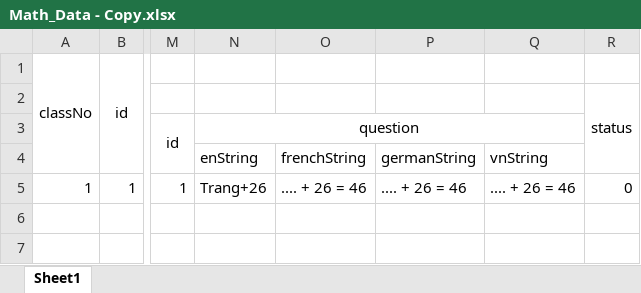
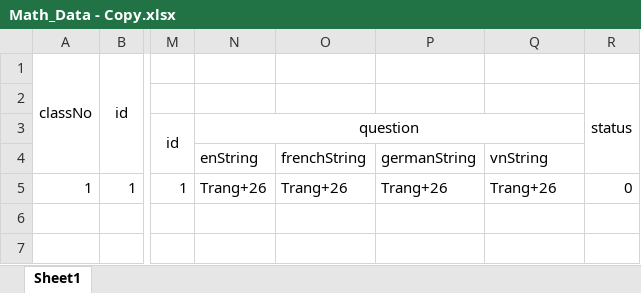
Before and after one commit to VNDevWorld/TC1, an Excel workbook: Math_Data - Copy.xlsx, sheet Sheet1, drawn as a sheet; only a part is shown, gaps mark what is left out; values as stored, in another font and other column widths than the file's, no borders; the diff names each change by its address in the sheet, - before the commit and + after, or states it on an @@ line.

Commit message:
Add files via upload

```diff
--- a/Math_Data - Copy.xlsx (sheet Sheet1)
+++ b/Math_Data - Copy.xlsx (sheet Sheet1)
-O5: .... + 26 = 46
+O5: Trang+26
-P5: .... + 26 = 46
+P5: Trang+26
-Q5: .... + 26 = 46
+Q5: Trang+26
```
